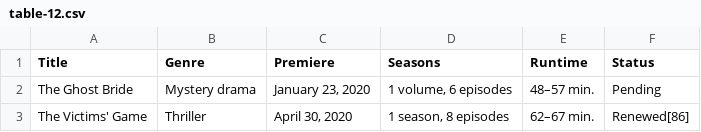
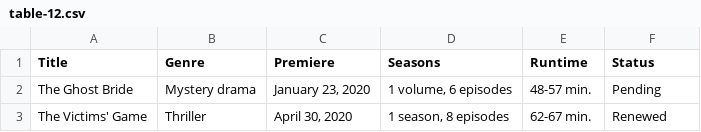
Before and after one commit to Fynn-Mehrens/original-content-eda, a CSV file: datasets/netflix/table-12.csv, drawn as a sheet.

Commit message:
Update table-12.csv

```diff
--- a/datasets/netflix/table-12.csv
+++ b/datasets/netflix/table-12.csv
@@ -1,3 +1,3 @@
 Title,Genre,Premiere,Seasons,Runtime,Status
-The Ghost Bride,Mystery drama,"January 23, 2020","1 volume, 6 episodes",48–57 min.,Pending
-The Victims' Game,Thriller,"April 30, 2020","1 season, 8 episodes",62–67 min.,Renewed[86]
+The Ghost Bride,Mystery drama,"January 23, 2020","1 volume, 6 episodes",48-57 min.,Pending
+The Victims' Game,Thriller,"April 30, 2020","1 season, 8 episodes",62-67 min.,Renewed
```
